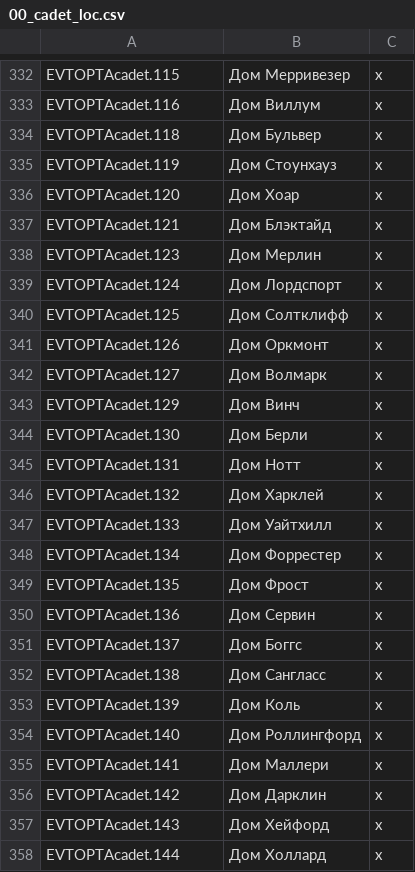
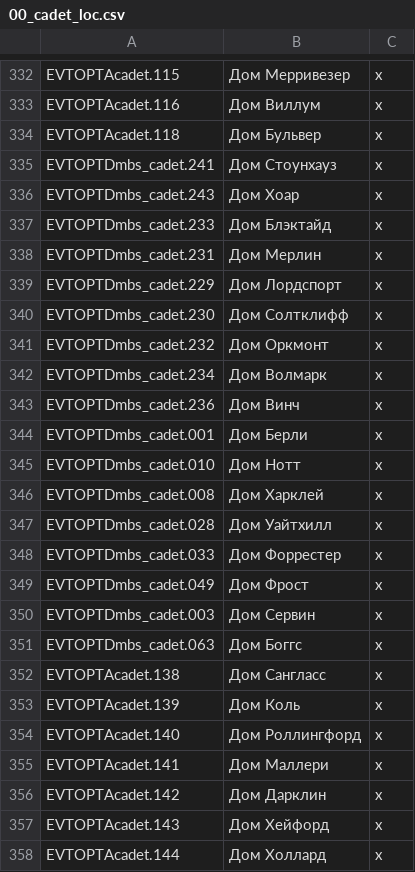
Before and after one commit to Besefur/AGOT-Collection, a CSV file: A Game of Thrones Collection/localisation/00_cadet_loc.csv, drawn as a sheet; only a part is shown, gaps mark what is left out; the diff covers the shown part only.

```diff
--- a/A Game of Thrones Collection/localisation/00_cadet_loc.csv
+++ b/A Game of Thrones Collection/localisation/00_cadet_loc.csv
@@ -334,19 +334,19 @@ EVTOPTAcadet.116;Дом Виллум;x
 EVTOPTAcadet.118;Дом Бульвер;x
-EVTOPTAcadet.119;Дом Стоунхауз;x
-EVTOPTAcadet.120;Дом Хоар;x
-EVTOPTAcadet.121;Дом Блэктайд;x
-EVTOPTAcadet.123;Дом Мерлин;x
-EVTOPTAcadet.124;Дом Лордспорт;x
-EVTOPTAcadet.125;Дом Солтклифф;x
-EVTOPTAcadet.126;Дом Оркмонт;x
-EVTOPTAcadet.127;Дом Волмарк;x
-EVTOPTAcadet.129;Дом Винч;x
-EVTOPTAcadet.130;Дом Берли;x
-EVTOPTAcadet.131;Дом Нотт;x
-EVTOPTAcadet.132;Дом Харклей;x
-EVTOPTAcadet.133;Дом Уайтхилл;x
-EVTOPTAcadet.134;Дом Форрестер;x
-EVTOPTAcadet.135;Дом Фрост;x
-EVTOPTAcadet.136;Дом Сервин;x
-EVTOPTAcadet.137;Дом Боггс;x
+EVTOPTDmbs_cadet.241;Дом Стоунхауз;x
+EVTOPTDmbs_cadet.243;Дом Хоар;x
+EVTOPTDmbs_cadet.233;Дом Блэктайд;x
+EVTOPTDmbs_cadet.231;Дом Мерлин;x
+EVTOPTDmbs_cadet.229;Дом Лордспорт;x
+EVTOPTDmbs_cadet.230;Дом Солтклифф;x
+EVTOPTDmbs_cadet.232;Дом Оркмонт;x
+EVTOPTDmbs_cadet.234;Дом Волмарк;x
+EVTOPTDmbs_cadet.236;Дом Винч;x
+EVTOPTDmbs_cadet.001;Дом Берли;x
+EVTOPTDmbs_cadet.010;Дом Нотт;x
+EVTOPTDmbs_cadet.008;Дом Харклей;x
+EVTOPTDmbs_cadet.028;Дом Уайтхилл;x
+EVTOPTDmbs_cadet.033;Дом Форрестер;x
+EVTOPTDmbs_cadet.049;Дом Фрост;x
+EVTOPTDmbs_cadet.003;Дом Сервин;x
+EVTOPTDmbs_cadet.063;Дом Боггс;x
 EVTOPTAcadet.138;Дом Сангласс;x
```
Also changed, not shown: 24 edited cells elsewhere in this file, 8 other files.
